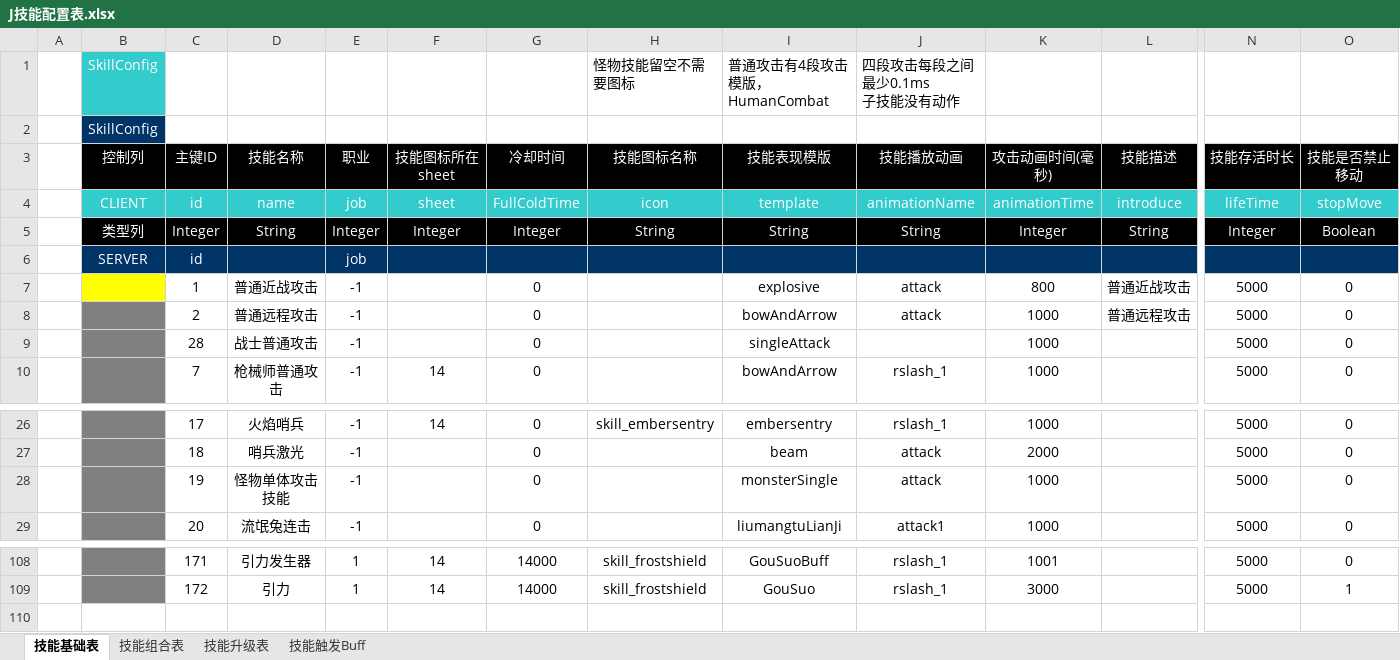
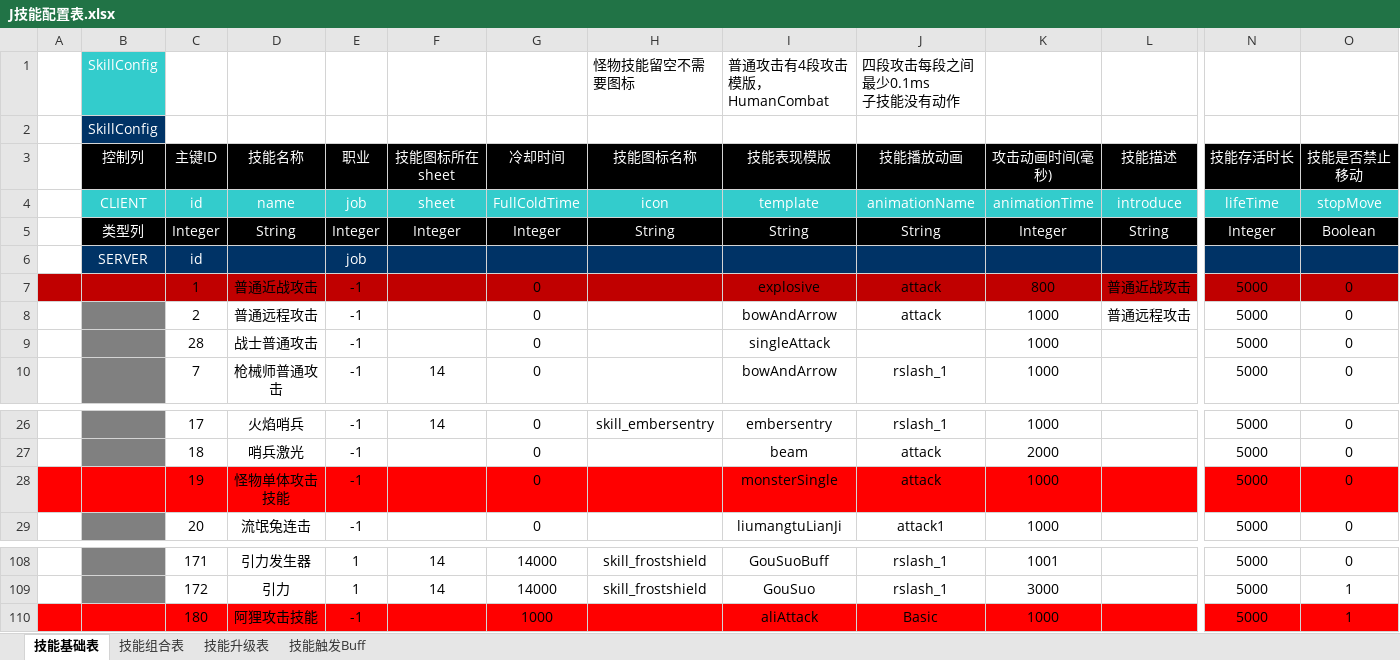
Before and after one commit to TagsRocks/mobaPeiZhi, an Excel workbook: 配置表/J技能配置表.xlsx, sheet 技能基础表, drawn as a sheet; only a part is shown, gaps mark what is left out; values as stored, in another font and other column widths than the file's, no borders; rows hold the shown columns only; the diff covers the shown part only; the diff names each change by its address in the sheet, - before the commit and + after, or states it on an @@ line.

```diff
--- a/配置表/J技能配置表.xlsx (sheet 技能基础表)
+++ b/配置表/J技能配置表.xlsx (sheet 技能基础表)
-A7 fill: none
+A7 fill: #C00000
-B7 fill: #FFFF00
+B7 fill: #C00000
-C7:O7 fill: none
+C7:O7 fill: #C00000
-A28 fill: none
+A28 fill: #FF0000
-B28 fill: #808080
+B28 fill: #FF0000
-C28:O28 fill: none
+C28:O28 fill: #FF0000
+row 110:  |  | 180 | 阿狸攻击技能 | -1 |  | 1000 |  | aliAttack | Basic | 1000 |  | 5000 | 1
```
Also changed, not shown: cell formats elsewhere in this sheet, 配置表/Z职业描述配置表.xlsx.
